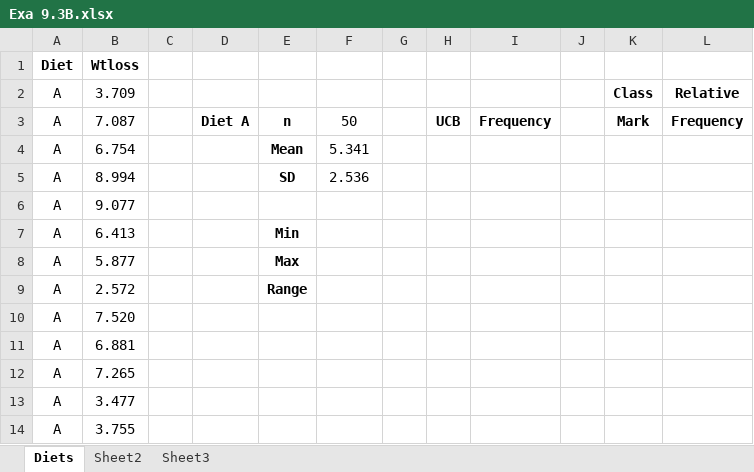
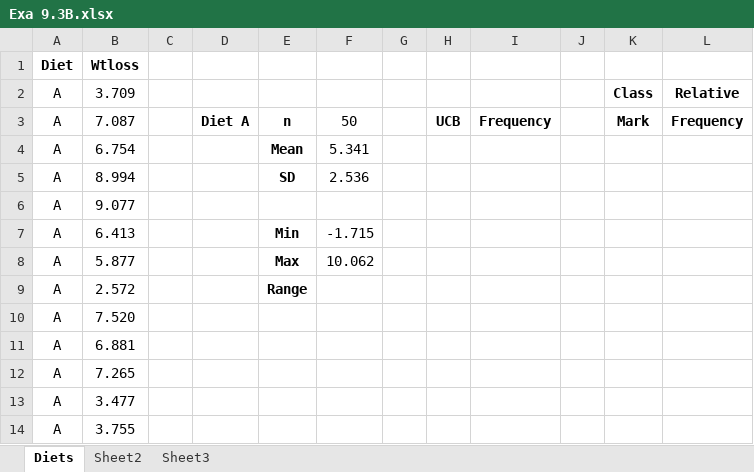
Before and after one commit to indrad123/researchmethodology, an Excel workbook: Unit 9/Unit 9 Examples - Workbooks-20231019/Exa 9.3B.xlsx, sheet Diets, drawn as a sheet; only a part is shown; values as stored, in another font and other column widths than the file's, no borders; the diff names each change by its address in the sheet, - before the commit and + after, or states it on an @@ line.

```diff
--- a/Unit 9/Unit 9 Examples - Workbooks-20231019/Exa 9.3B.xlsx (sheet Diets)
+++ b/Unit 9/Unit 9 Examples - Workbooks-20231019/Exa 9.3B.xlsx (sheet Diets)
-F7: (empty)
+F7: -1.715
-F8: (empty)
+F8: 10.062
```
Also changed, not shown: Unit 8/Unit 8 Examples - Workbooks-20231019/Exa 8.1B.xlsx, Unit 8/Unit 8 Examples - Workbooks-20231019/Exa 8.2B.xlsx, 3 other files.
